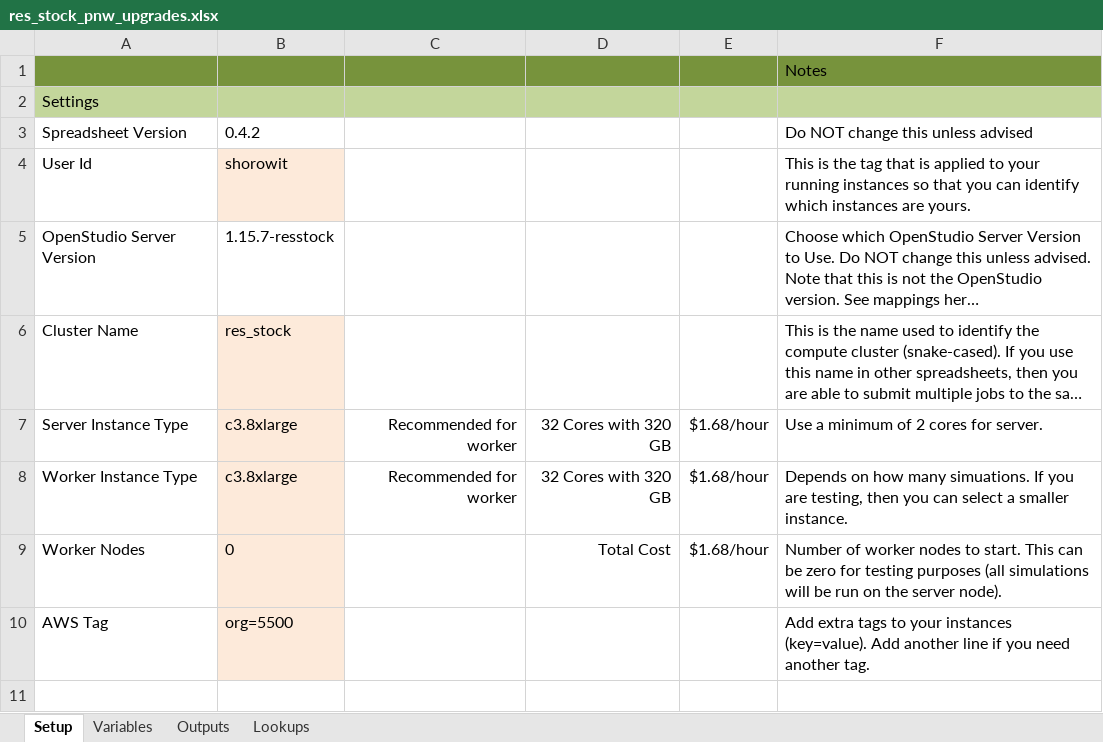
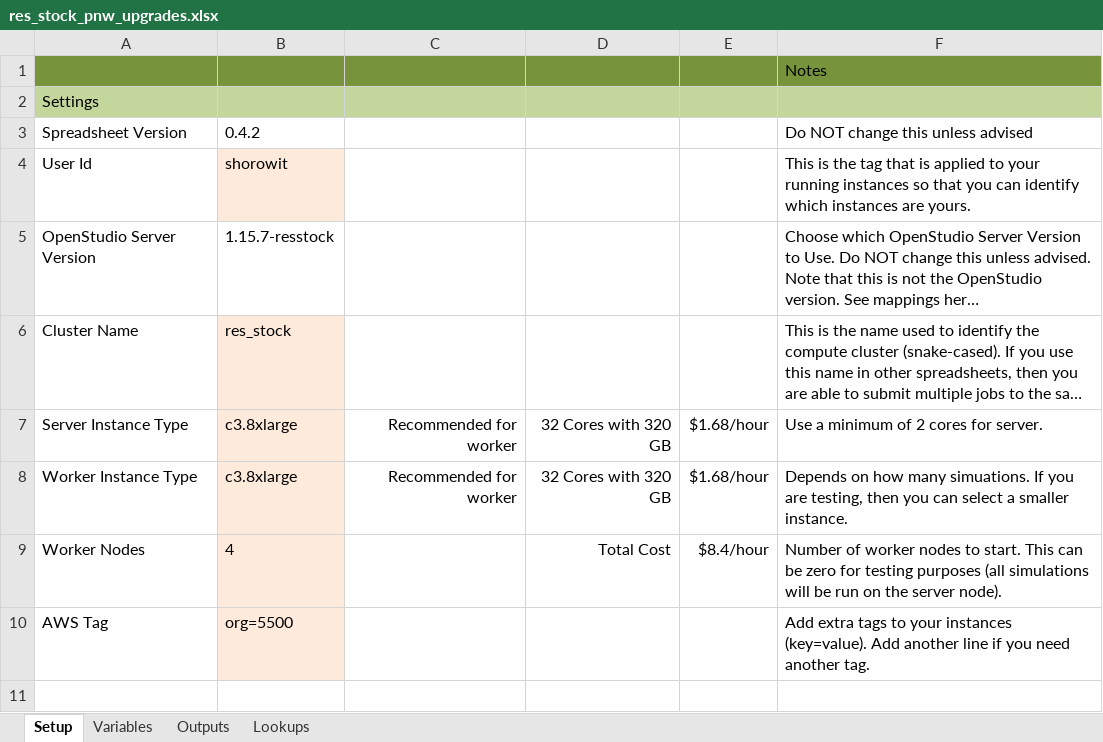
Before and after one commit to NREL/resstock, an Excel workbook: projects/res_stock_pnw_upgrades.xlsx, sheet Setup, drawn as a sheet; only a part is shown; long unchanged cells end in …; values as stored, in another font and other column widths than the file's, no borders; the diff names each change by its address in the sheet, - before the commit and + after, or states it on an @@ line.

```diff
--- a/projects/res_stock_pnw_upgrades.xlsx (sheet Setup)
+++ b/projects/res_stock_pnw_upgrades.xlsx (sheet Setup)
-B9: 0
+B9: 4
-E9: $1.68/hour
+E9: $8.4/hour
```
Also changed, not shown: projects/res_stock_pnw_existing.xlsx, 2 other files.
